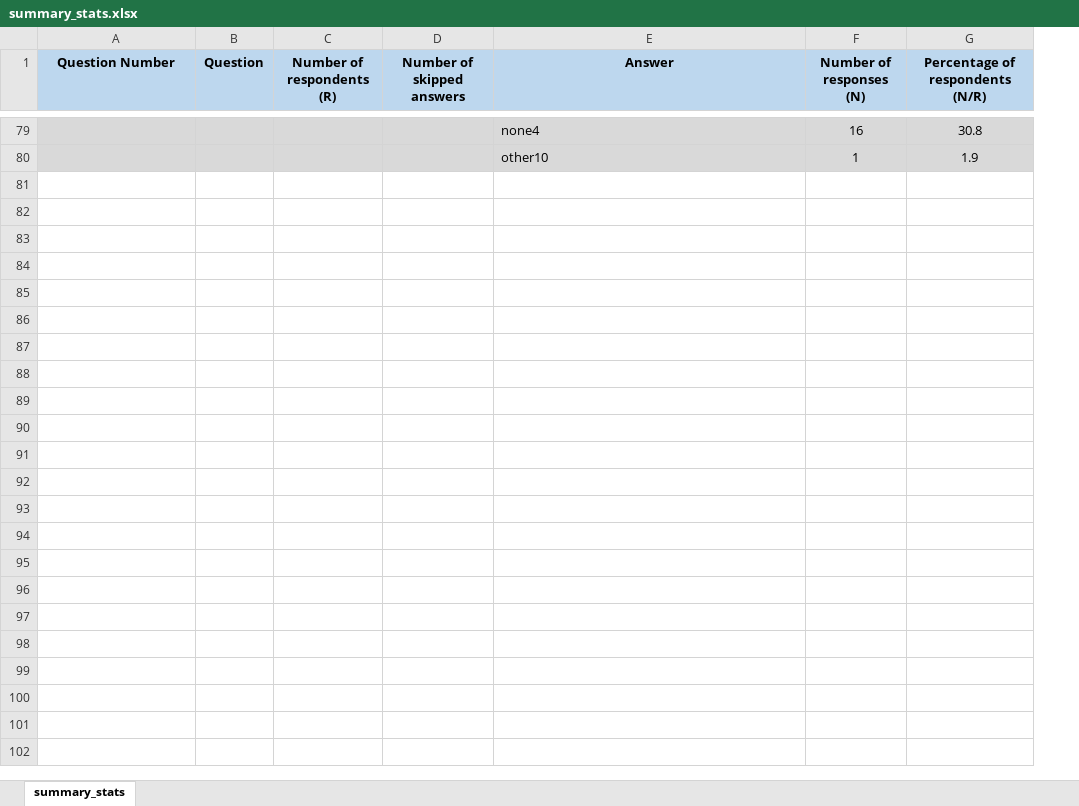
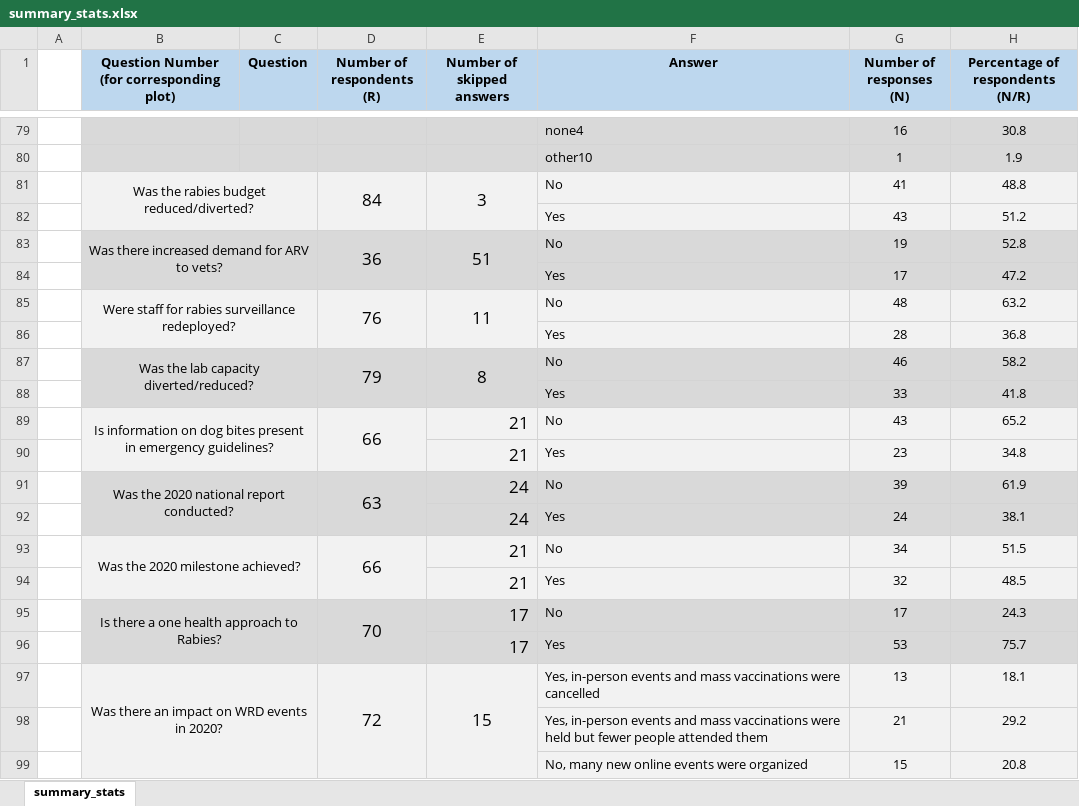
Before and after one commit to RSteenson/covid_rabies, an Excel workbook: output/summary_stats.xlsx, sheet summary_stats, drawn as a sheet; only a part is shown, gaps mark what is left out; values as stored, in another font and other column widths than the file's, no borders; addresses are those after the commit; the diff covers the shown part only; the diff names each change by its address in the sheet, - before the commit and + after, or states it on an @@ line.

Commit message:
Update figs and outputs

```diff
--- a/output/summary_stats.xlsx (sheet summary_stats)
+++ b/output/summary_stats.xlsx (sheet summary_stats)
+column A, empty
-B1: Question Number
+B1: Question Number (for corresponding plot)
+row 81:  | Was the rabies budget reduced/diverted? |  | 84 | 3 | No | 41 | 48.8
+row 82:  |  |  |  |  | Yes | 43 | 51.2
+row 83:  | Was there increased demand for ARV to vets? |  | 36 | 51 | No | 19 | 52.8
+row 84:  |  |  |  |  | Yes | 17 | 47.2
+row 85:  | Were staff for rabies surveillance redeployed? |  | 76 | 11 | No | 48 | 63.2
+row 86:  |  |  |  |  | Yes | 28 | 36.8
+row 87:  | Was the lab capacity diverted/reduced? |  | 79 | 8 | No | 46 | 58.2
+row 88:  |  |  |  |  | Yes | 33 | 41.8
+row 89:  | Is information on dog bites present in emergency guidelines? |  | 66 | 21 | No | 43 | 65.2
+row 90:  |  |  |  | 21 | Yes | 23 | 34.8
+row 91:  | Was the 2020 national report conducted? |  | 63 | 24 | No | 39 | 61.9
+row 92:  |  |  |  | 24 | Yes | 24 | 38.1
+row 93:  | Was the 2020 milestone achieved? |  | 66 | 21 | No | 34 | 51.5
+row 94:  |  |  |  | 21 | Yes | 32 | 48.5
+row 95:  | Is there a one health approach to Rabies? |  | 70 | 17 | No | 17 | 24.3
+row 96:  |  |  |  | 17 | Yes | 53 | 75.7
+row 97:  | Was there an impact on WRD events in 2020? |  | 72 | 15 | Yes, in-person events and mass vaccinations were cancelled | 13 | 18.1
+row 98:  |  |  |  |  | Yes, in-person events and mass vaccinations were held but fewer people attended them | 21 | 29.2
+row 99:  |  |  |  |  | No, many new online events were organized | 15 | 20.8
```
Also changed, not shown: 17 added rows elsewhere in this sheet, 15 other files.
